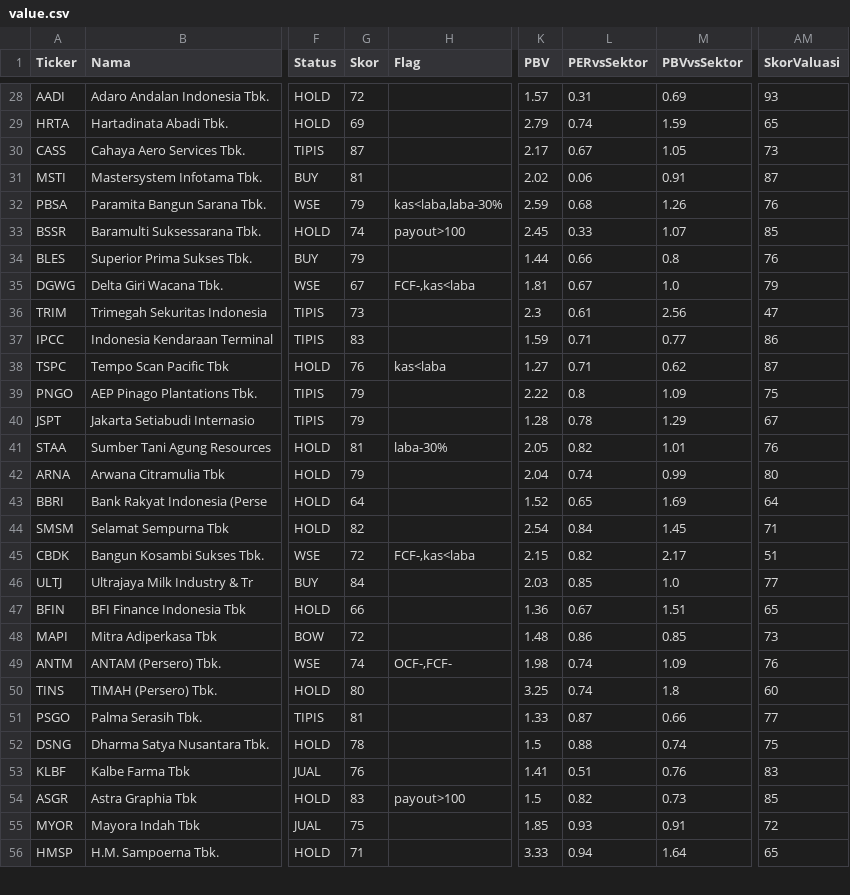
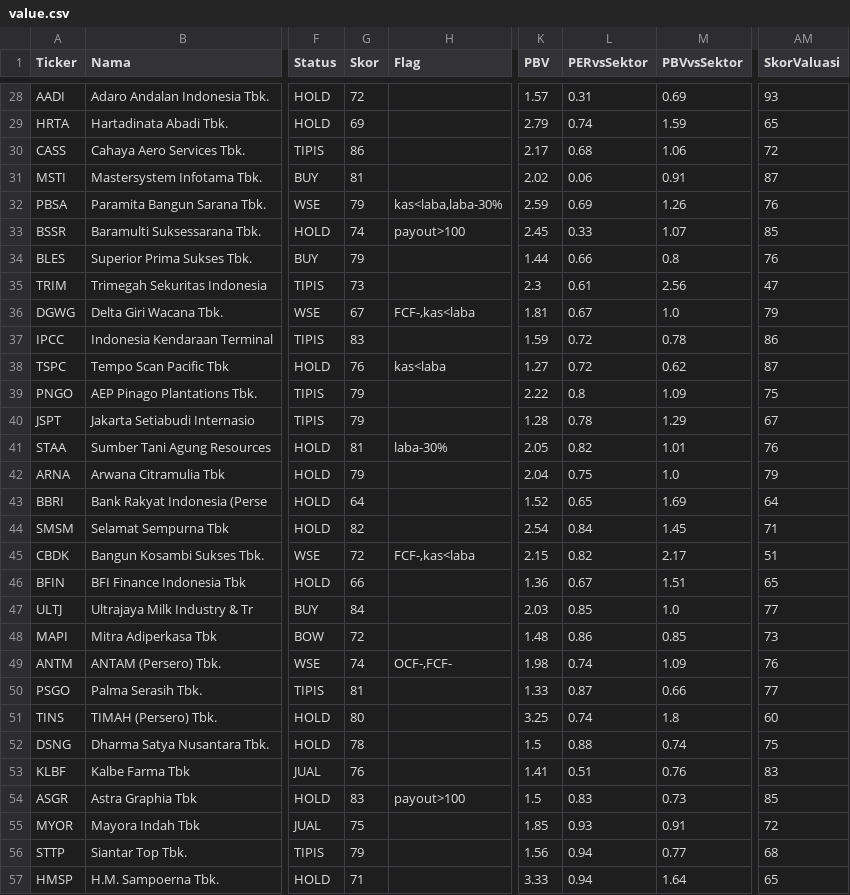
Before and after one commit to 2013tib-droid/Screening-Saham, a CSV file: hasil/value.csv, drawn as a sheet; only a part is shown, gaps mark what is left out; the diff covers the shown part only; the diff names each change by its address in the sheet, - before the commit and + after, or states it on an @@ line.

```diff
--- a/hasil/value.csv
+++ b/hasil/value.csv
-G30 (Skor): 87
+G30 (Skor): 86
-L30 (PERvsSektor): 0.67
+L30 (PERvsSektor): 0.68
-M30 (PBVvsSektor): 1.05
+M30 (PBVvsSektor): 1.06
-AM30 (SkorValuasi): 73
+AM30 (SkorValuasi): 72
-L32 (PERvsSektor): 0.68
+L32 (PERvsSektor): 0.69
@@ row 36 moved to row 35: TRIM @@
-L37:L38 (PERvsSektor): 0.71
+L37:L38 (PERvsSektor): 0.72
-M37 (PBVvsSektor): 0.77
+M37 (PBVvsSektor): 0.78
-L42 (PERvsSektor): 0.74
+L42 (PERvsSektor): 0.75
-M42 (PBVvsSektor): 0.99
+M42 (PBVvsSektor): 1.0
-AM42 (SkorValuasi): 80
+AM42 (SkorValuasi): 79
@@ row 47 moved to row 46: BFIN @@
@@ row 51 moved to row 50: PSGO @@
-L54 (PERvsSektor): 0.82
+L54 (PERvsSektor): 0.83
@@ row 57 moved to row 56: STTP @@
```
Also changed, not shown: 7 moved rows and 14 edited cells elsewhere in this file, hasil/semua.csv, hasil/swing.csv, 4 other files.
